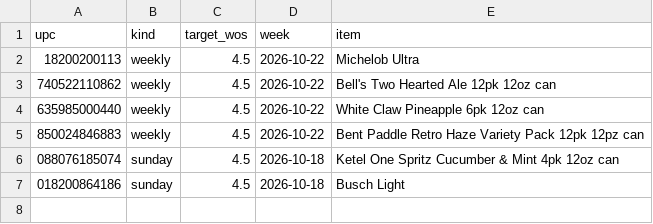
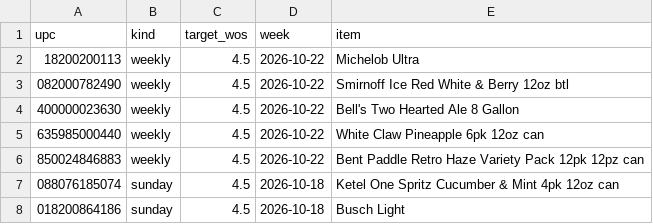
Before and after one commit to Akuklok/thc-dashboard, a CSV file: data/Beer Ad Products.csv, drawn as a sheet.

Commit message:
auto-update Beer Ad Products.csv

```diff
--- a/data/Beer Ad Products.csv
+++ b/data/Beer Ad Products.csv
@@ -2,3 +2,4 @@ upc,kind,target_wos,week,item
 18200200113,weekly,4.5,2026-10-22,Michelob Ultra
-740522110862,weekly,4.5,2026-10-22,Bell's Two Hearted Ale 12pk 12oz can
+082000782490,weekly,4.5,2026-10-22,Smirnoff Ice Red White & Berry 12oz btl
+400000023630,weekly,4.5,2026-10-22,Bell's Two Hearted Ale 8 Gallon
 635985000440,weekly,4.5,2026-10-22,White Claw Pineapple 6pk 12oz can
```
